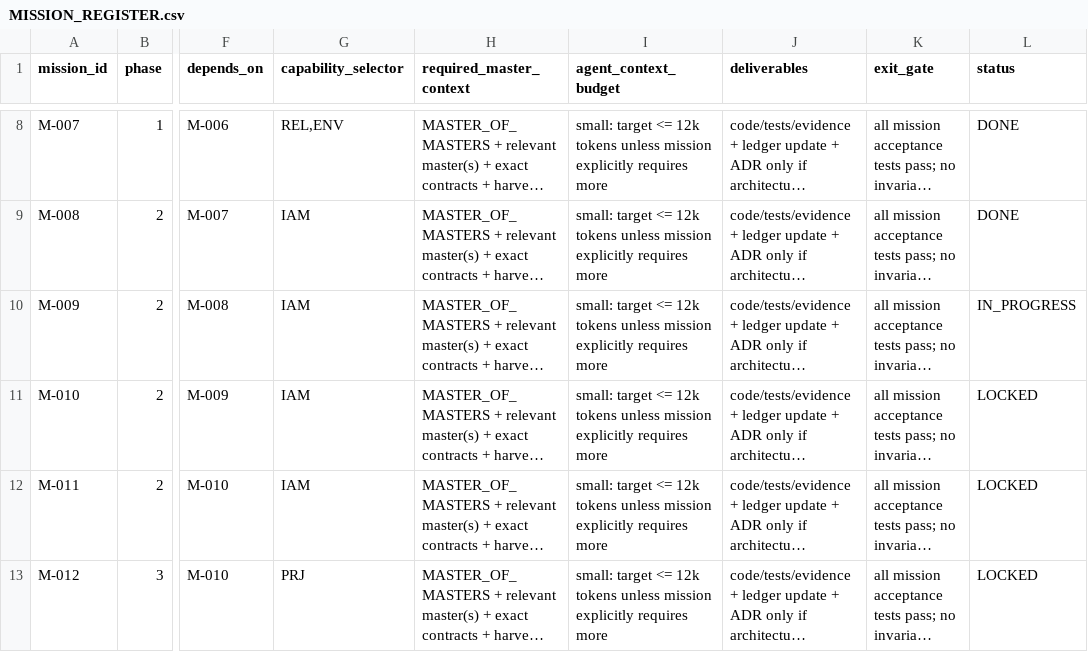
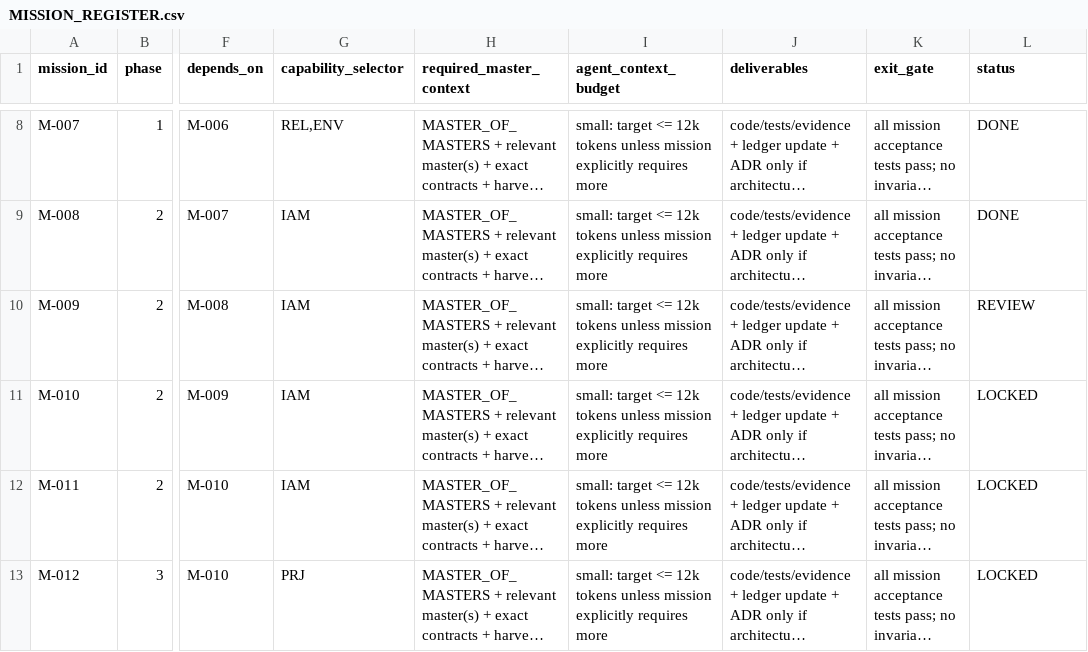
Before and after one commit to 0xShroud-GIT/VibeFlow-Greenfield, a CSV file: master-build-system/10_IMPLEMENTATION/MISSION_REGISTER.csv, drawn as a sheet; only a part is shown, gaps mark what is left out; long unchanged cells end in …; the diff names each change by its address in the sheet, - before the commit and + after, or states it on an @@ line.

Commit message:
chore: move M-009 to review
Co-authored-by: arena-agent <297053741+arena-agent@users.noreply.github.com>

```diff
--- a/master-build-system/10_IMPLEMENTATION/MISSION_REGISTER.csv
+++ b/master-build-system/10_IMPLEMENTATION/MISSION_REGISTER.csv
-L10 (status): IN_PROGRESS
+L10 (status): REVIEW
```
Also changed, not shown: master-build-system/01_PRODUCT/VIBEFLOW_CAPABILITY_LEDGER.csv, master-build-system/09_CONTRACTS/CAPABILITY_CONTRACT_TRACE.csv, 8 other files.
